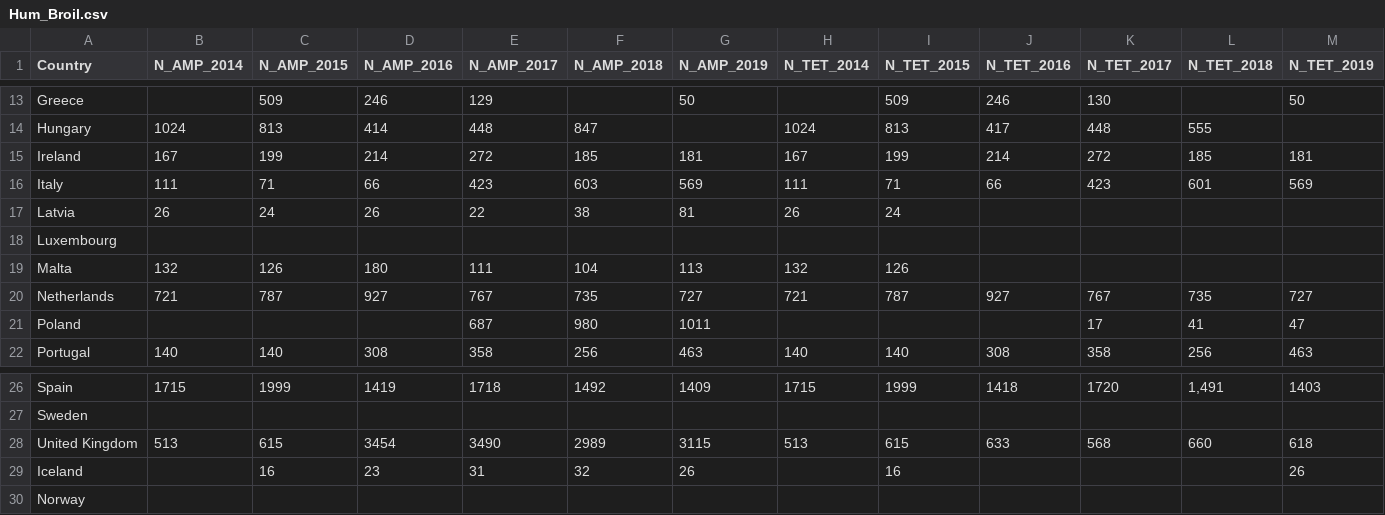
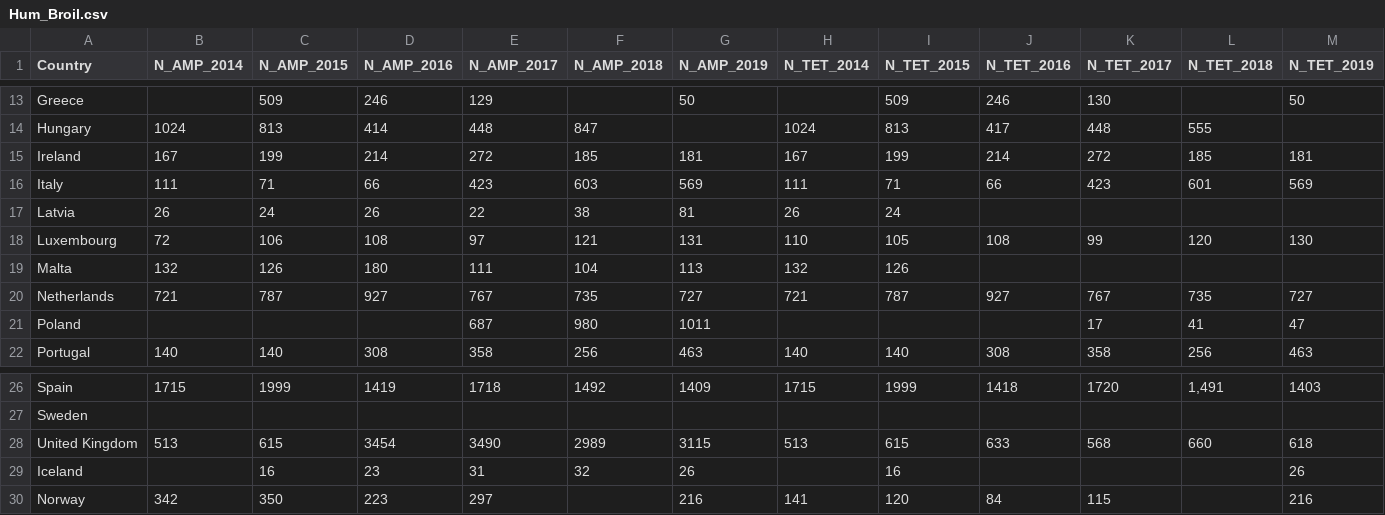
Before and after one commit to alexmorgan1995/Chapter-2, a CSV file: NewFits_041021/data/puredata/Hum_Broil.csv, drawn as a sheet; only a part is shown, gaps mark what is left out; removed rows and columns are numbered as before the commit, all else as after; rows hold the shown columns only; the diff names each change by its address in the sheet, - before the commit and + after, or states it on an @@ line.

Commit message:
Update Hum_Broil.csv

```diff
--- a/NewFits_041021/data/puredata/Hum_Broil.csv
+++ b/NewFits_041021/data/puredata/Hum_Broil.csv
-row 18: Luxembourg
+row 18: Luxembourg | 72 | 106 | 108 | 97 | 121 | 131 | 110 | 105 | 108 | 99 | 120 | 130
-row 30: Norway
+row 30: Norway | 342 | 350 | 223 | 297 |  | 216 | 141 | 120 | 84 | 115 |  | 216
```
